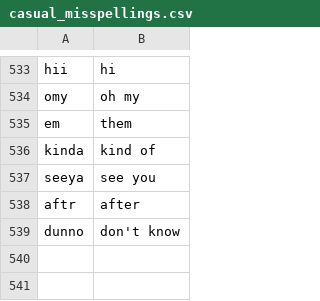
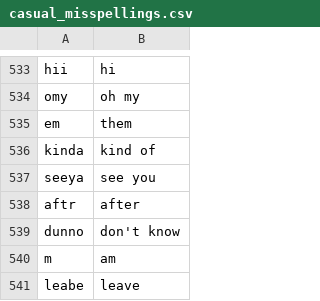
Before and after one commit to brannondorsey/exchatter, a CSV file: data/dictionaries/casual_misspellings.csv, drawn as a sheet; only a part is shown, gaps mark what is left out.

Commit message:
Using natural tokenizer instead of PatternHelper.eachWord for tokenization. Started using wordPOS and did lots of stuff with adding misspellings array to message object schema

```diff
--- a/data/dictionaries/casual_misspellings.csv
+++ b/data/dictionaries/casual_misspellings.csv
@@ -539 +539,3 @@ aftr, after
 dunno, don't know
+m, am
+leabe, leave
```
Also changed, not shown: 7 other files.
